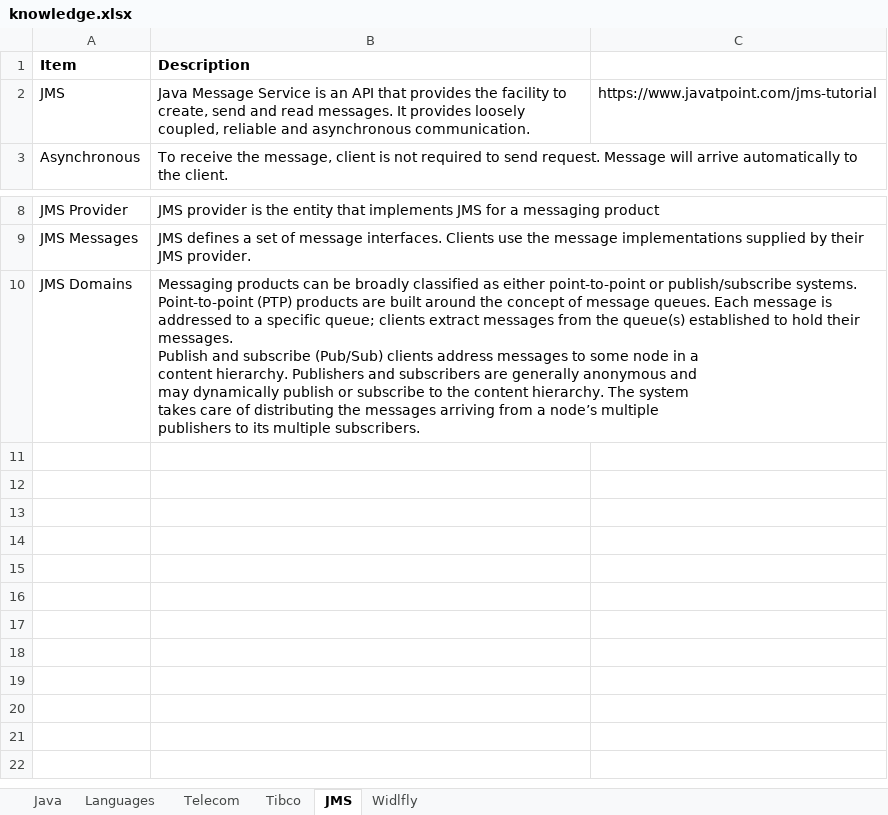
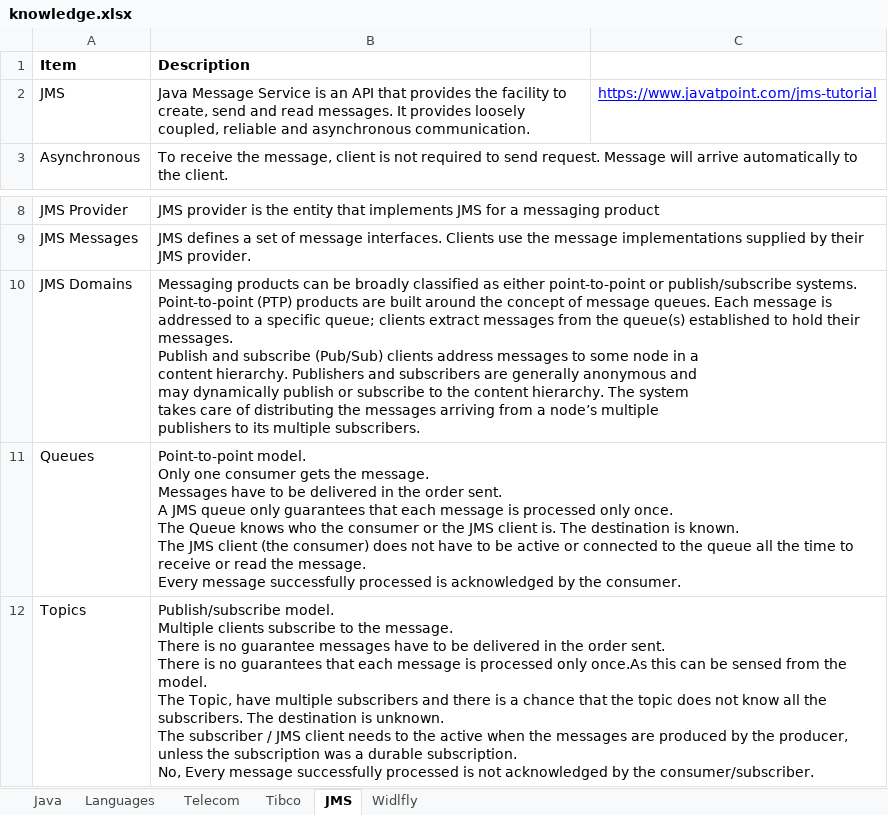
Before and after one commit to anshulsood2006/ArCommon, an Excel workbook: documents/knowledge.xlsx, sheet JMS, drawn as a sheet; only a part is shown, gaps mark what is left out; values as stored, in another font and other column widths than the file's, no borders; ↵ is a line break in a cell; the diff names each change by its address in the sheet, - before the commit and + after, or states it on an @@ line.

Commit message:
Added JMS Topic

```diff
--- a/documents/knowledge.xlsx (sheet JMS)
+++ b/documents/knowledge.xlsx (sheet JMS)
@@ C2 underline: off → on, text colour: black → #0000FF @@
+row 11: Queues | Point-to-point model. ↵ Only one consumer gets the message. ↵ Messages have to be delivered in the order sent. ↵ A JMS queue only guarantees that each message is processed only once. ↵ The Queue knows who the consumer or the JMS client is. The destination is known. ↵ The JMS client (the consumer) does not have to be active or connected to the queue all the time to receive or read the message. ↵ Every message successfully processed is acknowledged by the consumer.
+row 12: Topics | Publish/subscribe model. ↵ Multiple clients subscribe to the message. ↵ There is no guarantee messages have to be delivered in the order sent. ↵ There is no guarantees that each message is processed only once.As this can be sensed from the model. ↵ The Topic, have multiple subscribers and there is a chance that the topic does not know all the subscribers. The destination is unknown. ↵ The subscriber / JMS client needs to the active when the messages are produced by the producer, unless the subscription was a durable subscription. ↵ No, Every message successfully processed is not acknowledged by the consumer/subscriber.
```
Also changed, not shown: sheet Widlfly, sheet Languages, sheet Java, 52 other files.
